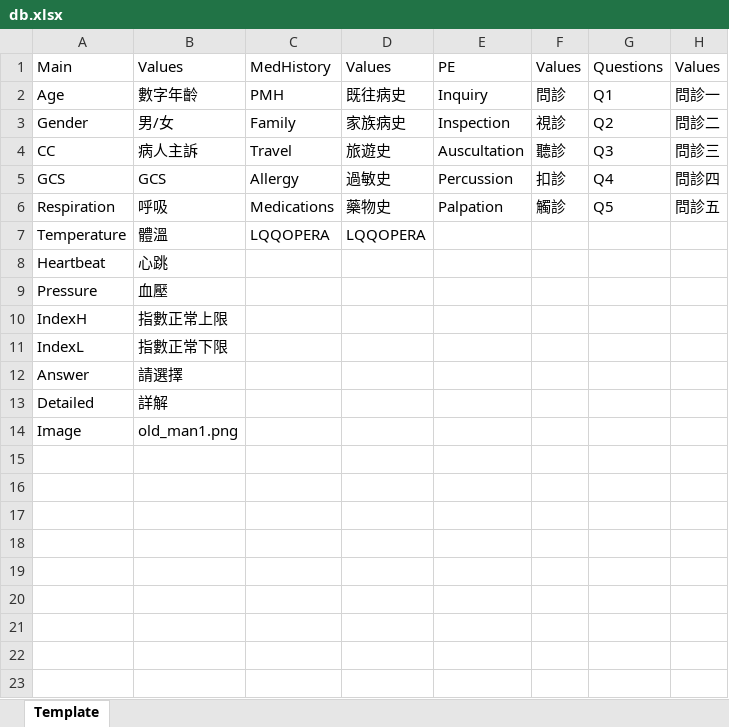
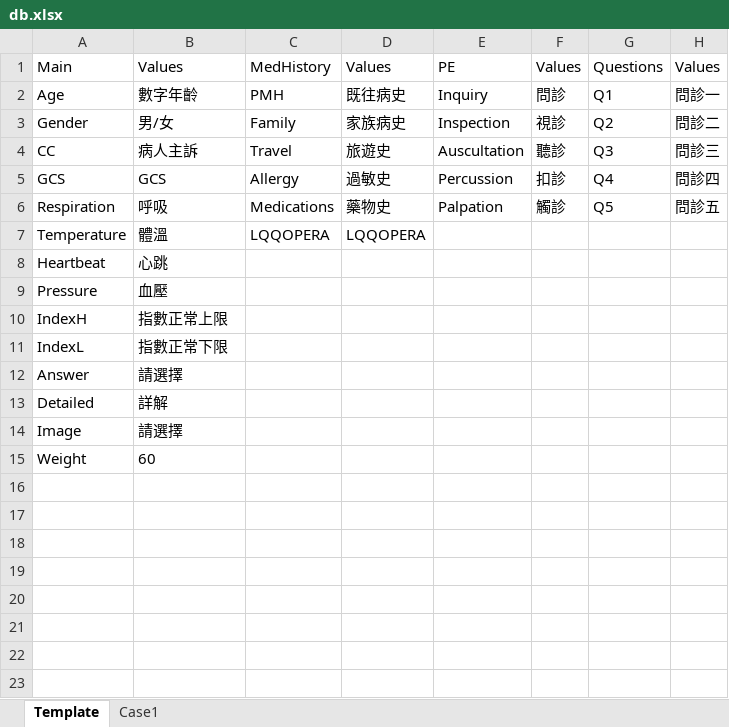
Before and after one commit to pcwu2022/slek_system, an Excel workbook: src/app/projects/hyponatremia/ram_db/db.xlsx, sheet Template, drawn as a sheet; only a part is shown; values as stored, in another font and other column widths than the file's, no borders; the diff names each change by its address in the sheet, - before the commit and + after, or states it on an @@ line.

```diff
--- a/src/app/projects/hyponatremia/ram_db/db.xlsx (sheet Template)
+++ b/src/app/projects/hyponatremia/ram_db/db.xlsx (sheet Template)
+sheet tab: Case1
-B14: old_man1.png
+B14: 請選擇
-A15: (empty)
+A15: Weight
-B15: (empty)
+B15: 60
```
Also changed, not shown: 3 other files.
